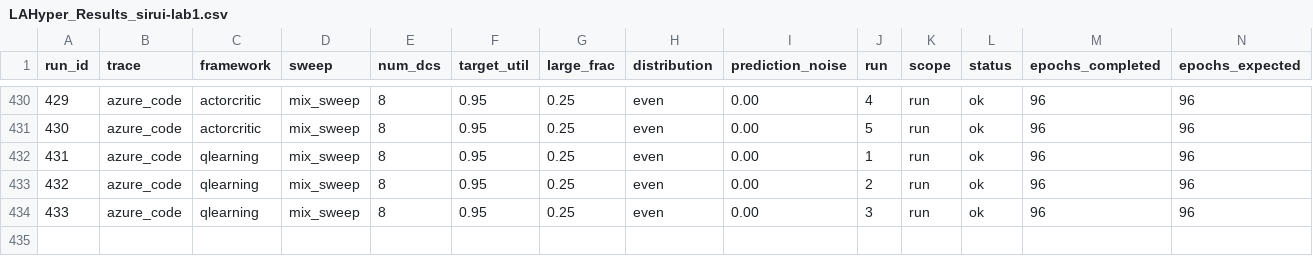
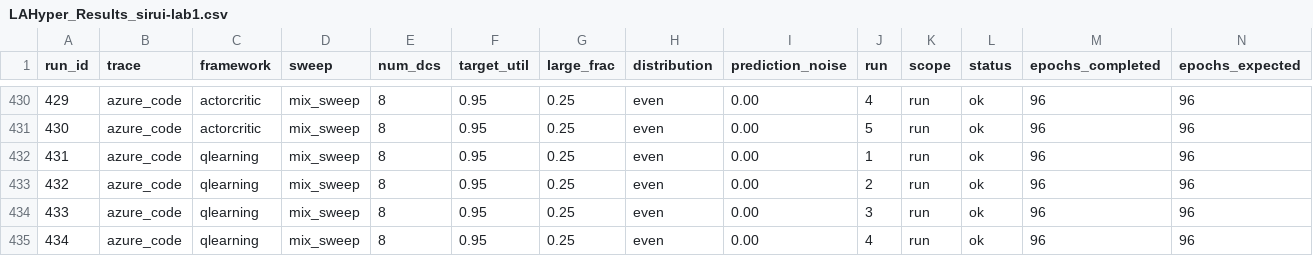
Before and after one commit to hmoore01/LLMScheduling, a CSV file: ipdps/experiment_results/LAHyper_Results_sirui-lab1.csv, drawn as a sheet; only a part is shown, gaps mark what is left out; rows hold the shown columns only; the diff names each change by its address in the sheet, - before the commit and + after, or states it on an @@ line.

Commit message:
results[sirui-lab1]: 2026-06-14 06:18:06

```diff
--- a/ipdps/experiment_results/LAHyper_Results_sirui-lab1.csv
+++ b/ipdps/experiment_results/LAHyper_Results_sirui-lab1.csv
+row 435: 434 | azure_code | qlearning | mix_sweep | 8 | 0.95 | 0.25 | even | 0.00 | 4 | run | ok | 96 | 96
```
